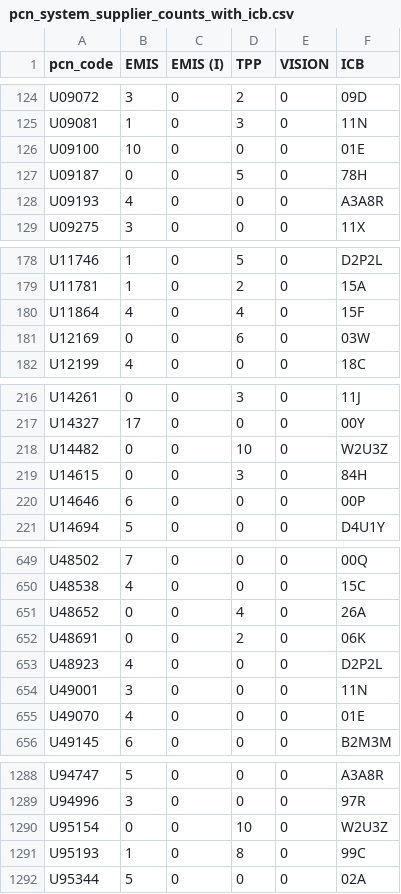
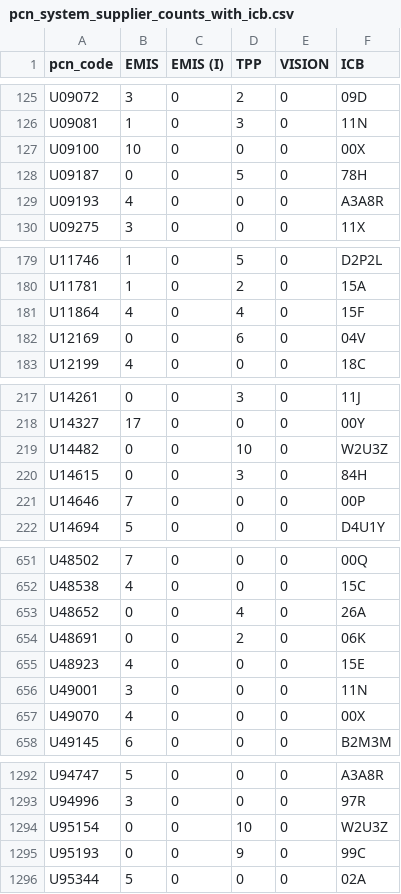
Before and after one commit to sebbacon/gpss-map, a CSV file: output/pcn_system_supplier_counts_with_icb.csv, drawn as a sheet; only a part is shown, gaps mark what is left out; the diff covers the shown part only.

```diff
--- a/output/pcn_system_supplier_counts_with_icb.csv
+++ b/output/pcn_system_supplier_counts_with_icb.csv
@@ -125,3 +126,3 @@ U09072,3,0,2,0,09D
 U09081,1,0,3,0,11N
-U09100,10,0,0,0,01E
+U09100,10,0,0,0,00X
 U09187,0,0,5,0,78H
@@ -180,3 +181,3 @@ U11781,1,0,2,0,15A
 U11864,4,0,4,0,15F
-U12169,0,0,6,0,03W
+U12169,0,0,6,0,04V
 U12199,4,0,0,0,18C
@@ -219,3 +220,3 @@ U14482,0,0,10,0,W2U3Z
 U14615,0,0,3,0,84H
-U14646,6,0,0,0,00P
+U14646,7,0,0,0,00P
 U14694,5,0,0,0,D4U1Y
@@ -652,5 +654,5 @@ U48652,0,0,4,0,26A
 U48691,0,0,2,0,06K
-U48923,4,0,0,0,D2P2L
+U48923,4,0,0,0,15E
 U49001,3,0,0,0,11N
-U49070,4,0,0,0,01E
+U49070,4,0,0,0,00X
 U49145,6,0,0,0,B2M3M
@@ -1290,3 +1294,3 @@ U94996,3,0,0,0,97R
 U95154,0,0,10,0,W2U3Z
-U95193,1,0,8,0,99C
+U95193,0,0,9,0,99C
 U95344,5,0,0,0,02A
```
Also changed, not shown: 4 added rows and 19 edited cells elsewhere in this file, 1 other file.
